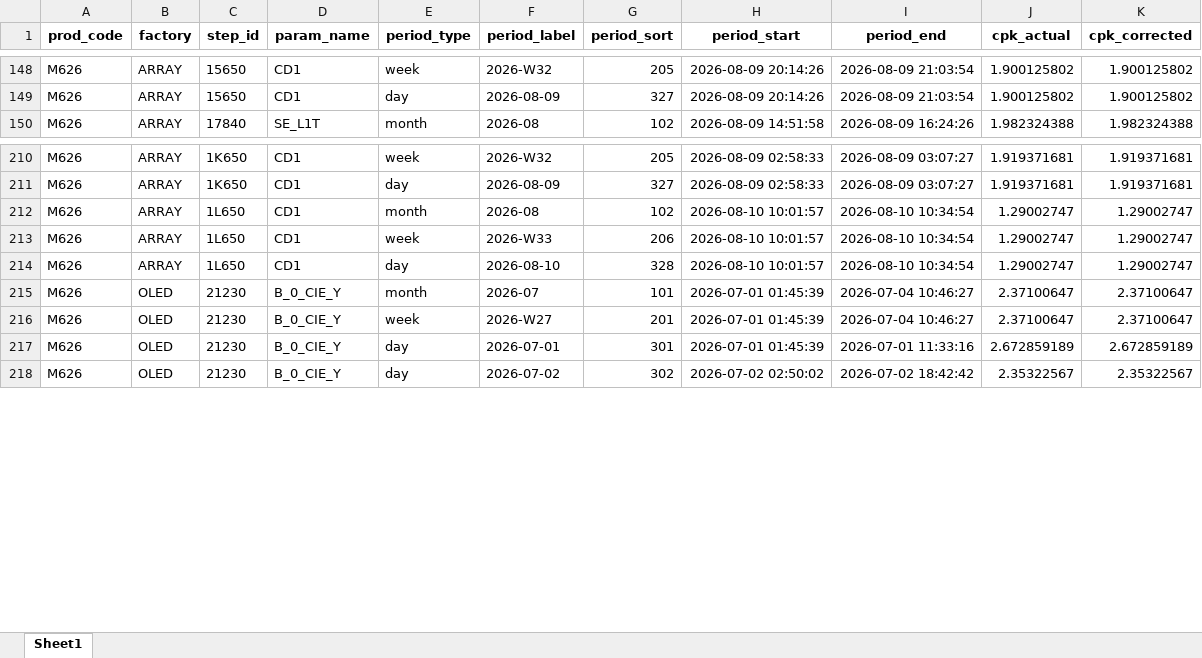
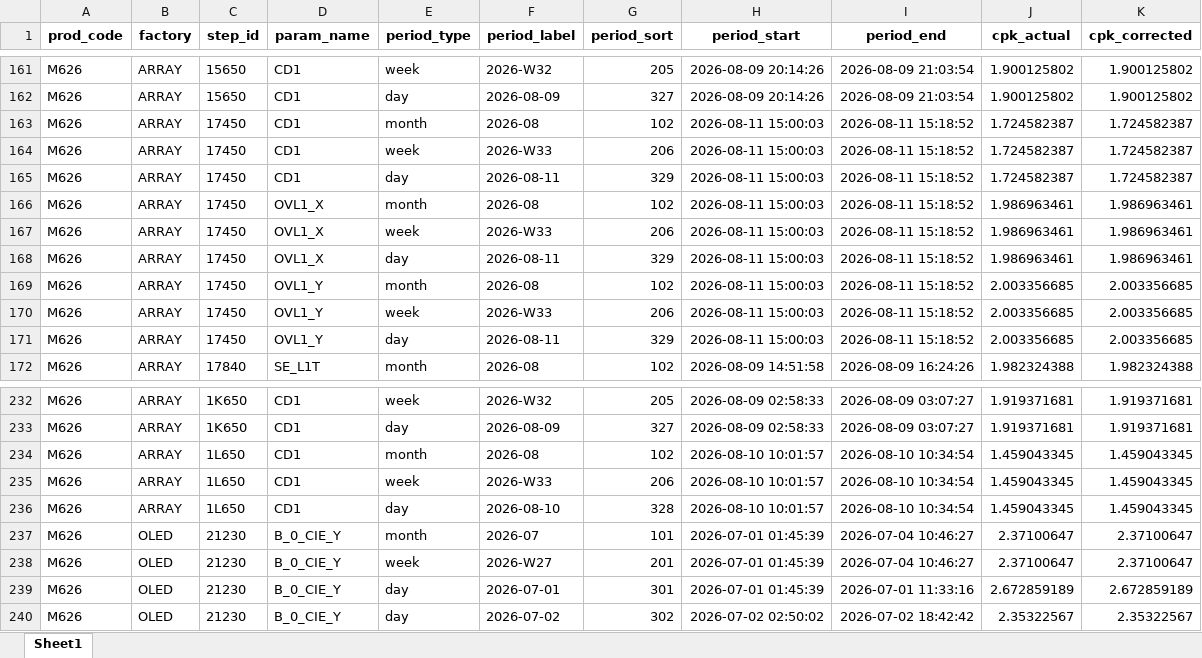
Before and after one commit to wzygio/vivo-project, an Excel workbook: resources/M626/spc_cpk_detail.xlsx, sheet Sheet1, drawn as a sheet; only a part is shown, gaps mark what is left out; values as stored, in another font and other column widths than the file's, no borders; addresses are those after the commit; the diff covers the shown part only; the diff names each change by its address in the sheet, - before the commit and + after, or states it on an @@ line.

```diff
--- a/resources/M626/spc_cpk_detail.xlsx (sheet Sheet1)
+++ b/resources/M626/spc_cpk_detail.xlsx (sheet Sheet1)
+row 163: M626 | ARRAY | 17450 | CD1 | month | 2026-08 | 102 | 2026-08-11 15:00:03 | 2026-08-11 15:18:52 | 1.724582387 | 1.724582387
+row 164: M626 | ARRAY | 17450 | CD1 | week | 2026-W33 | 206 | 2026-08-11 15:00:03 | 2026-08-11 15:18:52 | 1.724582387 | 1.724582387
+row 165: M626 | ARRAY | 17450 | CD1 | day | 2026-08-11 | 329 | 2026-08-11 15:00:03 | 2026-08-11 15:18:52 | 1.724582387 | 1.724582387
+row 166: M626 | ARRAY | 17450 | OVL1_X | month | 2026-08 | 102 | 2026-08-11 15:00:03 | 2026-08-11 15:18:52 | 1.986963461 | 1.986963461
+row 167: M626 | ARRAY | 17450 | OVL1_X | week | 2026-W33 | 206 | 2026-08-11 15:00:03 | 2026-08-11 15:18:52 | 1.986963461 | 1.986963461
+row 168: M626 | ARRAY | 17450 | OVL1_X | day | 2026-08-11 | 329 | 2026-08-11 15:00:03 | 2026-08-11 15:18:52 | 1.986963461 | 1.986963461
+row 169: M626 | ARRAY | 17450 | OVL1_Y | month | 2026-08 | 102 | 2026-08-11 15:00:03 | 2026-08-11 15:18:52 | 2.003356685 | 2.003356685
+row 170: M626 | ARRAY | 17450 | OVL1_Y | week | 2026-W33 | 206 | 2026-08-11 15:00:03 | 2026-08-11 15:18:52 | 2.003356685 | 2.003356685
+row 171: M626 | ARRAY | 17450 | OVL1_Y | day | 2026-08-11 | 329 | 2026-08-11 15:00:03 | 2026-08-11 15:18:52 | 2.003356685 | 2.003356685
-J234:J236 (cpk_actual): 1.29002747
+J234:J236 (cpk_actual): 1.459043345
-K234:K236 (cpk_corrected): 1.29002747
+K234:K236 (cpk_corrected): 1.459043345
```
Also changed, not shown: 13 added rows and 15 edited cells elsewhere in this sheet, resources/M678/spc_sheet_oos_decoration.xlsx, resources/M678/spc_sheet_oos_detail.xlsx, 54 other files.
